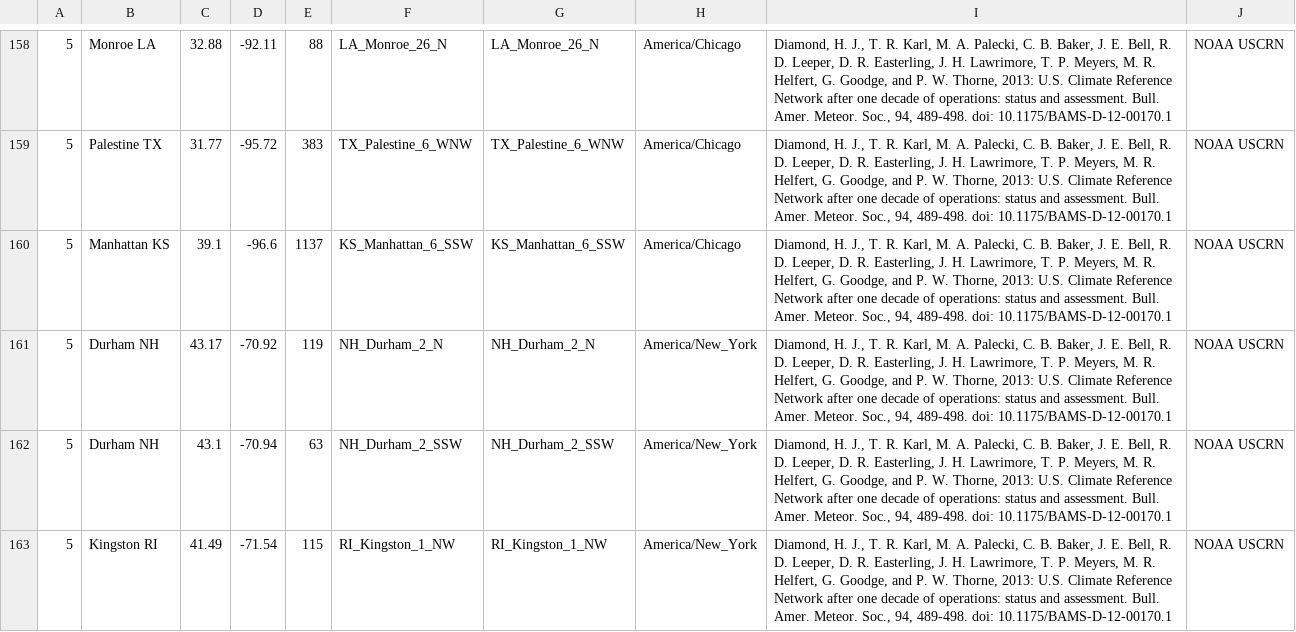
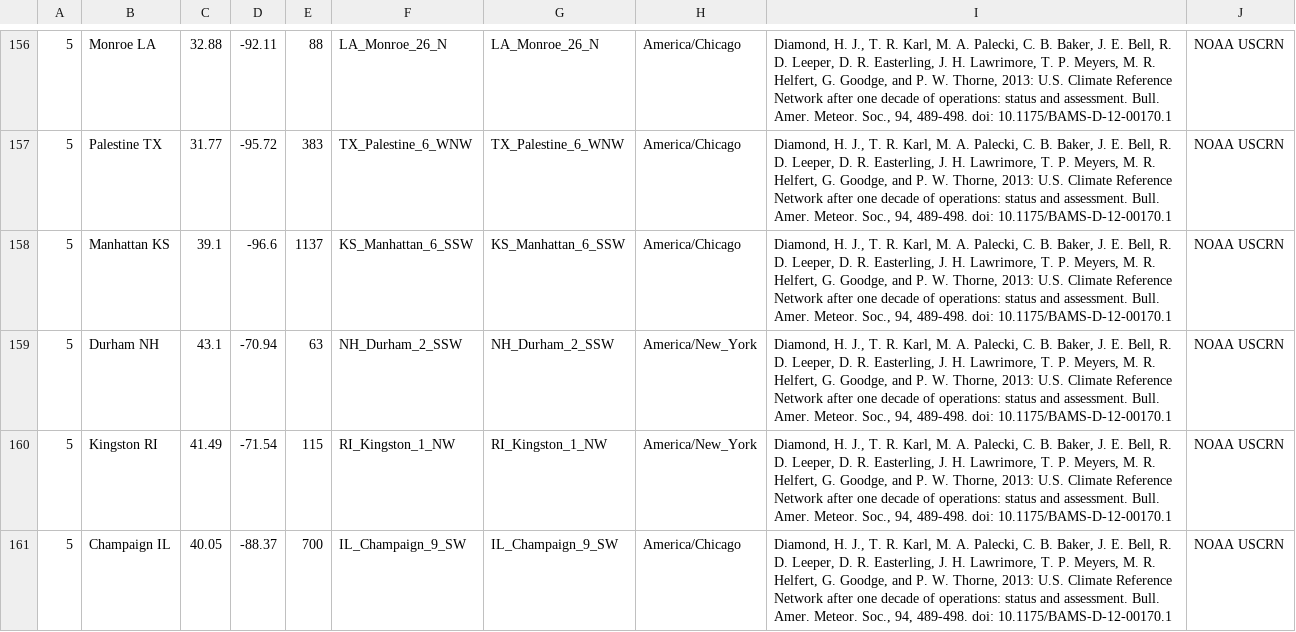
Before and after one commit to SolarArbiter/solarforecastarbiter-core, a CSV file: solarforecastarbiter/io/reference_observations/sfa_reference_sites.csv, drawn as a sheet; only a part is shown, gaps mark what is left out; the shorter side is filled out with more unchanged rows; the diff covers the shown part only; the diff names each change by its address in the sheet, - before the commit and + after, or states it on an @@ line.

Commit message:
adjust reference forecasts (#142)
* adjust issue time of day to be first on utc day, closes #140

* do not create forecasts outside of nwp domain, closes #141

* remove duplicat towns for CRN

* check name and site to see if fx exists

* raise error for site outside domain

```diff
--- a/solarforecastarbiter/io/reference_observations/sfa_reference_sites.csv
+++ b/solarforecastarbiter/io/reference_observations/sfa_reference_sites.csv
-row 161: 5 | Durham NH | 43.17 | -70.92 | 119 | NH_Durham_2_N | NH_Durham_2_N | America/New_York | Diamond, H. J., T. R. Karl, M. A. Palecki, C. B. Baker, J. E. Bell, R. D. Leeper, D. R. Easterling, J. H. Lawrimore, T. P. Meyers, M. R. Helfert, G. Goodge, and P. W. Thorne, 2013: U.S. Climate Reference Network after one decade of operations: status and assessment. Bull. Amer. Meteor. Soc., 94, 489-498. doi: 10.1175/BAMS-D-12-00170.1 | NOAA USCRN
```
Also changed, not shown: 6 removed rows elsewhere in this file, 4 other files.
